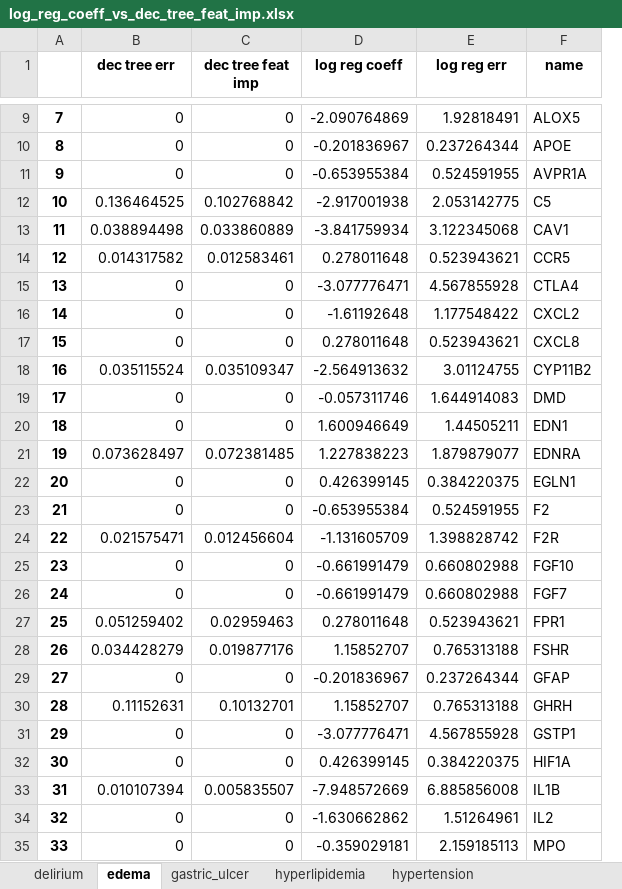
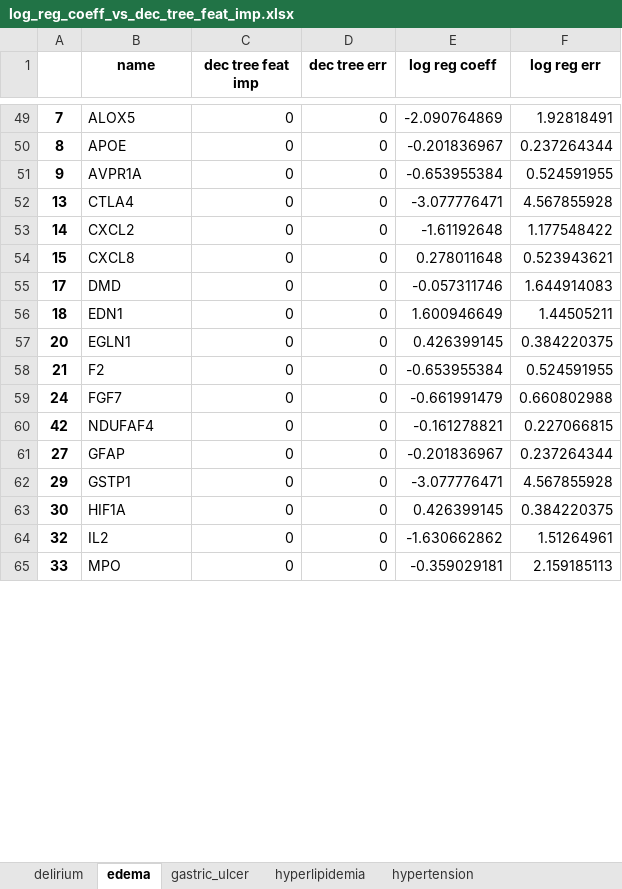
Before and after one commit to jenwilson521/network_selection, an Excel workbook: ML_network_positives_negatives/log_reg_coeff_vs_dec_tree_feat_imp.xlsx, sheet edema, drawn as a sheet; only a part is shown, gaps mark what is left out; values as stored, in another font and other column widths than the file's, no borders; removed rows and columns are numbered as before the commit, all else as after; the diff covers the shown part only; the diff names each change by its address in the sheet, - before the commit and + after, or states it on an @@ line.

```diff
--- a/ML_network_positives_negatives/log_reg_coeff_vs_dec_tree_feat_imp.xlsx (sheet edema)
+++ b/ML_network_positives_negatives/log_reg_coeff_vs_dec_tree_feat_imp.xlsx (sheet edema)
+column D (dec tree err), rows 49-59: all 0; rows 61-65: all 0
-column F (name), rows 9-11: ALOX5 | APOE | AVPR1A; rows 15-17: CTLA4 | CXCL2 | CXCL8; rows 19-20: DMD | EDN1; rows 22-23: EGLN1 | F2; row 26: FGF7; row 29: GFAP; rows 31-32: GSTP1 | HIF1A; rows 34-35: IL2 | MPO
-B1: dec tree err
+B1: name
-B49 (name): 0
+B49 (name): ALOX5
-B50 (name): 0
+B50 (name): APOE
-B51 (name): 0
+B51 (name): AVPR1A
-row 12: 10 | 0.136464525 | 0.102768842 | -2.917001938 | 2.053142775 | C5
-row 13: 11 | 0.038894498 | 0.033860889 | -3.841759934 | 3.122345068 | CAV1
-row 14: 12 | 0.014317582 | 0.012583461 | 0.278011648 | 0.523943621 | CCR5
-B52 (name): 0
+B52 (name): CTLA4
-B53 (name): 0
+B53 (name): CXCL2
-B54 (name): 0
+B54 (name): CXCL8
-row 18: 16 | 0.035115524 | 0.035109347 | -2.564913632 | 3.01124755 | CYP11B2
-B55 (name): 0
+B55 (name): DMD
-B56 (name): 0
+B56 (name): EDN1
-row 21: 19 | 0.073628497 | 0.072381485 | 1.227838223 | 1.879879077 | EDNRA
-B57 (name): 0
+B57 (name): EGLN1
-B58 (name): 0
+B58 (name): F2
-row 24: 22 | 0.021575471 | 0.012456604 | -1.131605709 | 1.398828742 | F2R
-row 25: 23 | 0 | 0 | -0.661991479 | 0.660802988 | FGF10
-B59 (name): 0
+B59 (name): FGF7
-row 27: 25 | 0.051259402 | 0.02959463 | 0.278011648 | 0.523943621 | FPR1
-row 28: 26 | 0.034428279 | 0.019877176 | 1.15852707 | 0.765313188 | FSHR
+row 60: 42 | NDUFAF4 | 0 | 0 | -0.161278821 | 0.227066815
-B61 (name): 0
+B61 (name): GFAP
-row 30: 28 | 0.11152631 | 0.10132701 | 1.15852707 | 0.765313188 | GHRH
-B62 (name): 0
+B62 (name): GSTP1
-B63 (name): 0
+B63 (name): HIF1A
-row 33: 31 | 0.010107394 | 0.005835507 | -7.948572669 | 6.885856008 | IL1B
-B64 (name): 0
+B64 (name): IL2
-B65 (name): 0
+B65 (name): MPO
```
Also changed, not shown: 45 added rows, 35 removed rows and 9 edited cells elsewhere in this sheet, sheet hypertension, sheet myocardial_infarction, sheet myopathy, sheet sepsis, sheet pancreatitis, sheet peripheral_neuropathy, 9 more sheets.
